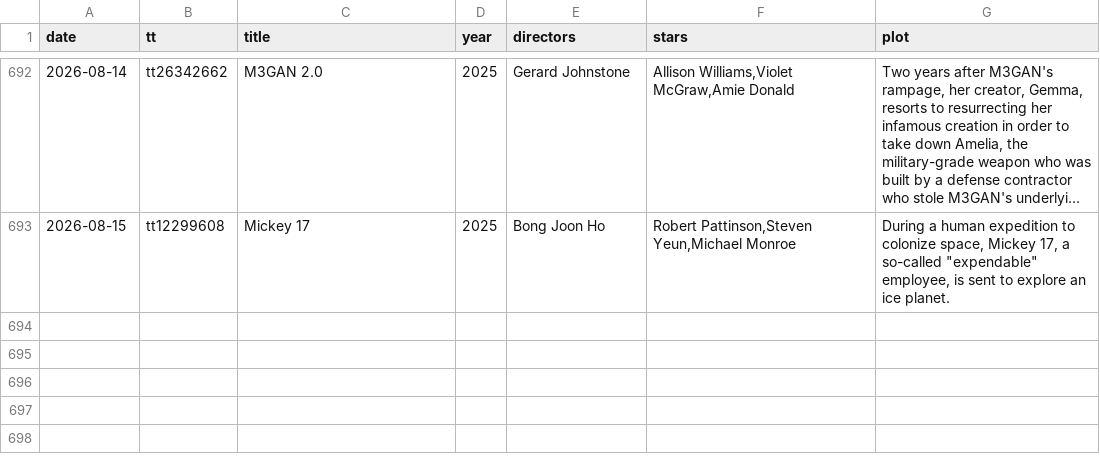
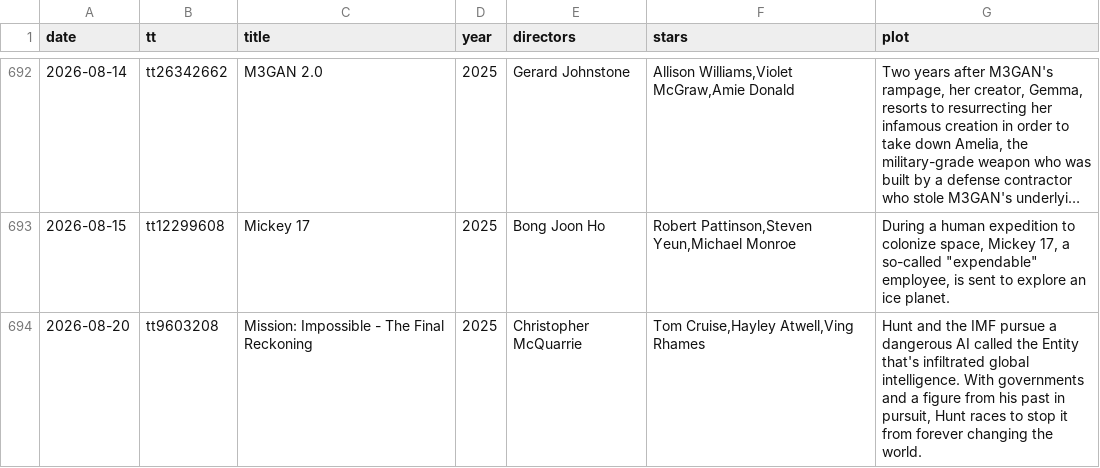
Before and after one commit to HongjianLi/watched-movies, a TSV file: movies.tsv, drawn as a sheet; only a part is shown, gaps mark what is left out; long unchanged cells end in …; the diff names each change by its address in the sheet, - before the commit and + after, or states it on an @@ line.

Commit message:
Add Mission: Impossible - The Final Reckoning

```diff
--- a/movies.tsv
+++ b/movies.tsv
+row 694: 2026-08-20 | tt9603208 | Mission: Impossible - The Final Reckoning | 2025 | Christopher McQuarrie | Tom Cruise,Hayley Atwell,Ving Rhames | Hunt and the IMF pursue a dangerous AI called the Entity that's infiltrated global intelligence. With governments and a figure from his past in pursuit, Hunt races to stop it from forever changing the world.
```
Also changed, not shown: 1 other file.
